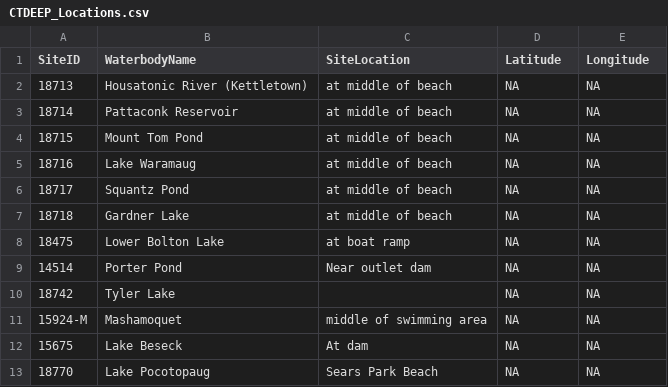
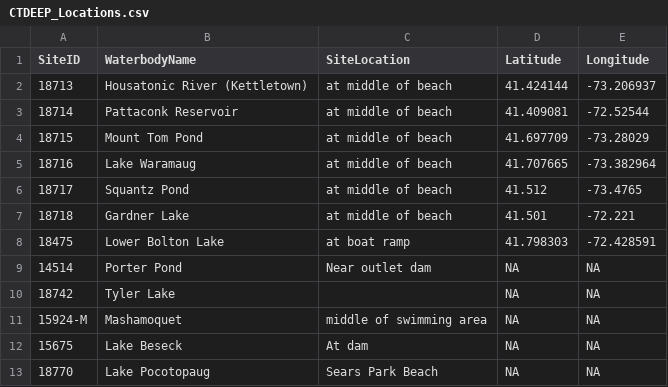
Before and after one commit to willbmisled/Reg1Cyano, a CSV file: Data2014/CTDEEP_Locations.csv, drawn as a sheet; the diff names each change by its address in the sheet, - before the commit and + after, or states it on an @@ line.

Commit message:
updated CTDEEP and RIWW

```diff
--- a/Data2014/CTDEEP_Locations.csv
+++ b/Data2014/CTDEEP_Locations.csv
-D2 (Latitude): NA
+D2 (Latitude): 41.424144
-E2 (Longitude): NA
+E2 (Longitude): -73.206937
-D3 (Latitude): NA
+D3 (Latitude): 41.409081
-E3 (Longitude): NA
+E3 (Longitude): -72.52544
-D4 (Latitude): NA
+D4 (Latitude): 41.697709
-E4 (Longitude): NA
+E4 (Longitude): -73.28029
-D5 (Latitude): NA
+D5 (Latitude): 41.707665
-E5 (Longitude): NA
+E5 (Longitude): -73.382964
-D6 (Latitude): NA
+D6 (Latitude): 41.512
-E6 (Longitude): NA
+E6 (Longitude): -73.4765
-D7 (Latitude): NA
+D7 (Latitude): 41.501
-E7 (Longitude): NA
+E7 (Longitude): -72.221
-D8 (Latitude): NA
+D8 (Latitude): 41.798303
-E8 (Longitude): NA
+E8 (Longitude): -72.428591
```
Also changed, not shown: 25 other files.
